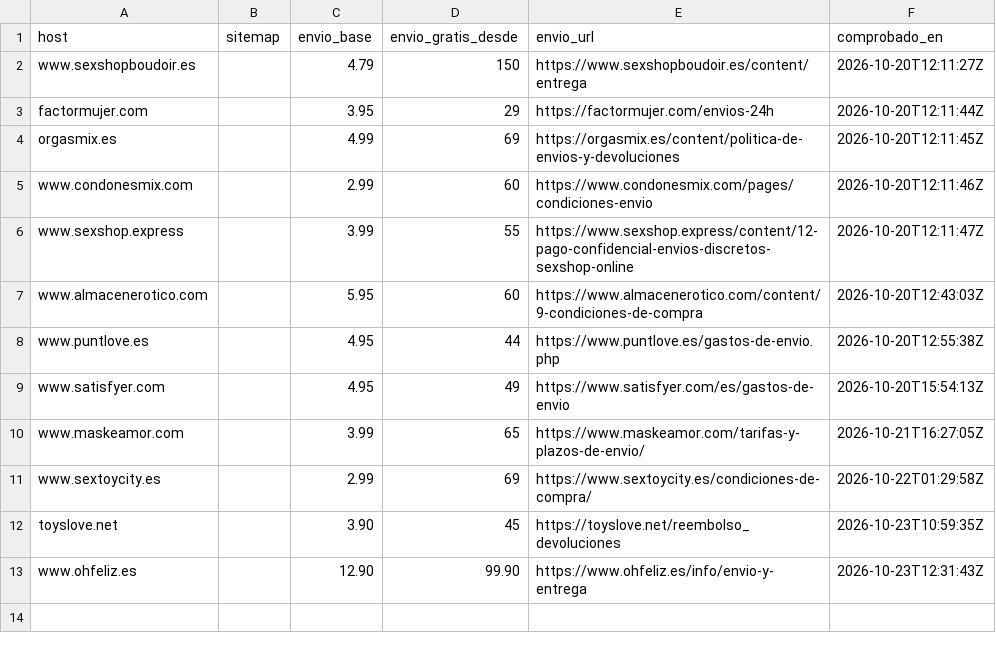
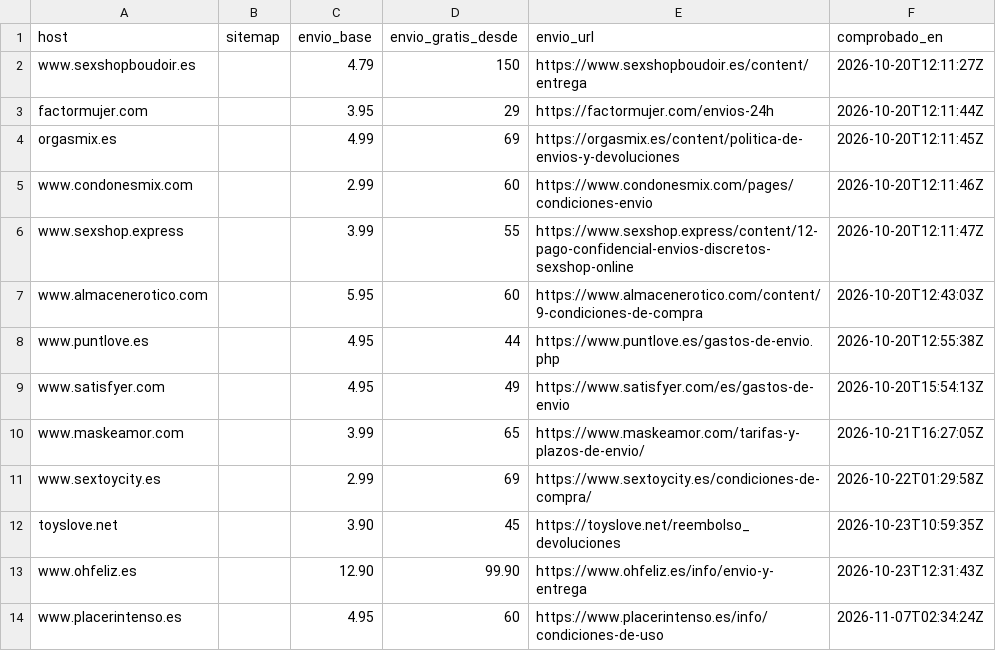
Before and after one commit to eroxfantasygtf-max/erox-competencia, a CSV file: envios.csv, drawn as a sheet; the diff names each change by its address in the sheet, - before the commit and + after, or states it on an @@ line.

```diff
--- a/envios.csv
+++ b/envios.csv
+row 14: www.placerintenso.es |  | 4.95 | 60 | https://www.placerintenso.es/info/condiciones-de-uso | 2026-11-07T02:34:24Z
```
Also changed, not shown: explorados.csv, revisados.csv, 2 other files.
